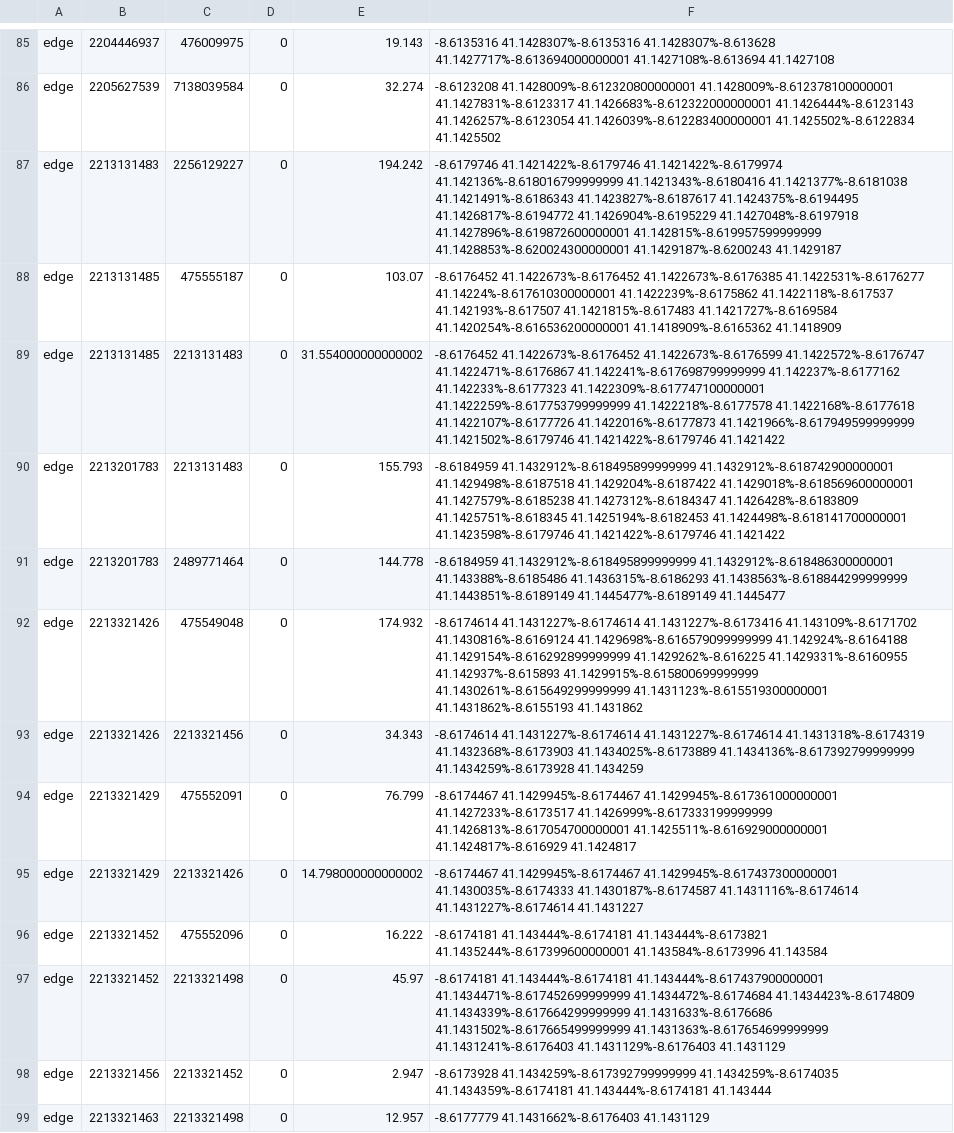
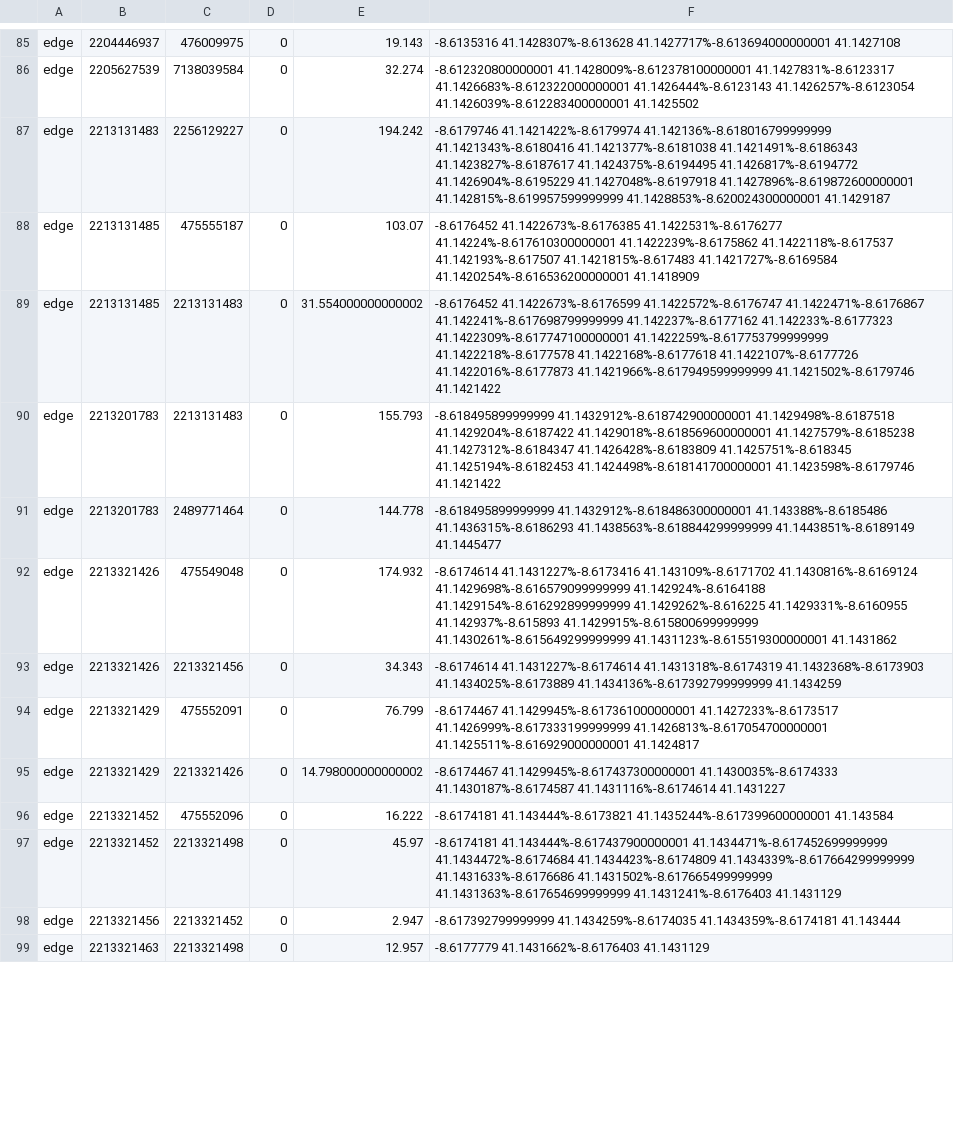
Before and after one commit to Panrong/st4ml, a CSV file: preprocessing/test.csv, drawn as a sheet; only a part is shown, gaps mark what is left out; the diff covers the shown part only; the diff names each change by its address in the sheet, - before the commit and + after, or states it on an @@ line.

```diff
--- a/preprocessing/test.csv
+++ b/preprocessing/test.csv
-F85: -8.6135316 41.1428307%-8.6135316 41.1428307%-8.613628 41.1427717%-8.613694000000001 41.1427108%-8.613694 41.1427108
+F85: -8.6135316 41.1428307%-8.613628 41.1427717%-8.613694000000001 41.1427108
-F86: -8.6123208 41.1428009%-8.612320800000001 41.1428009%-8.612378100000001 41.1427831%-8.6123317 41.1426683%-8.612322000000001 41.1426444%-8.6123143 41.1426257%-8.6123054 41.1426039%-8.612283400000001 41.1425502%-8.6122834 41.1425502
+F86: -8.612320800000001 41.1428009%-8.612378100000001 41.1427831%-8.6123317 41.1426683%-8.612322000000001 41.1426444%-8.6123143 41.1426257%-8.6123054 41.1426039%-8.612283400000001 41.1425502
-F87: -8.6179746 41.1421422%-8.6179746 41.1421422%-8.6179974 41.142136%-8.618016799999999 41.1421343%-8.6180416 41.1421377%-8.6181038 41.1421491%-8.6186343 41.1423827%-8.6187617 41.1424375%-8.6194495 41.1426817%-8.6194772 41.1426904%-8.6195229 41.1427048%-8.6197918 41.1427896%-8.619872600000001 41.142815%-8.619957599999999 41.1428853%-8.620024300000001 41.1429187%-8.6200243 41.1429187
+F87: -8.6179746 41.1421422%-8.6179974 41.142136%-8.618016799999999 41.1421343%-8.6180416 41.1421377%-8.6181038 41.1421491%-8.6186343 41.1423827%-8.6187617 41.1424375%-8.6194495 41.1426817%-8.6194772 41.1426904%-8.6195229 41.1427048%-8.6197918 41.1427896%-8.619872600000001 41.142815%-8.619957599999999 41.1428853%-8.620024300000001 41.1429187
-F88: -8.6176452 41.1422673%-8.6176452 41.1422673%-8.6176385 41.1422531%-8.6176277 41.14224%-8.617610300000001 41.1422239%-8.6175862 41.1422118%-8.617537 41.142193%-8.617507 41.1421815%-8.617483 41.1421727%-8.6169584 41.1420254%-8.616536200000001 41.1418909%-8.6165362 41.1418909
+F88: -8.6176452 41.1422673%-8.6176385 41.1422531%-8.6176277 41.14224%-8.617610300000001 41.1422239%-8.6175862 41.1422118%-8.617537 41.142193%-8.617507 41.1421815%-8.617483 41.1421727%-8.6169584 41.1420254%-8.616536200000001 41.1418909
-F89: -8.6176452 41.1422673%-8.6176452 41.1422673%-8.6176599 41.1422572%-8.6176747 41.1422471%-8.6176867 41.142241%-8.617698799999999 41.142237%-8.6177162 41.142233%-8.6177323 41.1422309%-8.617747100000001 41.1422259%-8.617753799999999 41.1422218%-8.6177578 41.1422168%-8.6177618 41.1422107%-8.6177726 41.1422016%-8.6177873 41.1421966%-8.617949599999999 41.1421502%-8.6179746 41.1421422%-8.6179746 41.1421422
+F89: -8.6176452 41.1422673%-8.6176599 41.1422572%-8.6176747 41.1422471%-8.6176867 41.142241%-8.617698799999999 41.142237%-8.6177162 41.142233%-8.6177323 41.1422309%-8.617747100000001 41.1422259%-8.617753799999999 41.1422218%-8.6177578 41.1422168%-8.6177618 41.1422107%-8.6177726 41.1422016%-8.6177873 41.1421966%-8.617949599999999 41.1421502%-8.6179746 41.1421422
-F90: -8.6184959 41.1432912%-8.618495899999999 41.1432912%-8.618742900000001 41.1429498%-8.6187518 41.1429204%-8.6187422 41.1429018%-8.618569600000001 41.1427579%-8.6185238 41.1427312%-8.6184347 41.1426428%-8.6183809 41.1425751%-8.618345 41.1425194%-8.6182453 41.1424498%-8.618141700000001 41.1423598%-8.6179746 41.1421422%-8.6179746 41.1421422
+F90: -8.618495899999999 41.1432912%-8.618742900000001 41.1429498%-8.6187518 41.1429204%-8.6187422 41.1429018%-8.618569600000001 41.1427579%-8.6185238 41.1427312%-8.6184347 41.1426428%-8.6183809 41.1425751%-8.618345 41.1425194%-8.6182453 41.1424498%-8.618141700000001 41.1423598%-8.6179746 41.1421422
-F91: -8.6184959 41.1432912%-8.618495899999999 41.1432912%-8.618486300000001 41.143388%-8.6185486 41.1436315%-8.6186293 41.1438563%-8.618844299999999 41.1443851%-8.6189149 41.1445477%-8.6189149 41.1445477
+F91: -8.618495899999999 41.1432912%-8.618486300000001 41.143388%-8.6185486 41.1436315%-8.6186293 41.1438563%-8.618844299999999 41.1443851%-8.6189149 41.1445477
-F92: -8.6174614 41.1431227%-8.6174614 41.1431227%-8.6173416 41.143109%-8.6171702 41.1430816%-8.6169124 41.1429698%-8.616579099999999 41.142924%-8.6164188 41.1429154%-8.616292899999999 41.1429262%-8.616225 41.1429331%-8.6160955 41.142937%-8.615893 41.1429915%-8.615800699999999 41.1430261%-8.615649299999999 41.1431123%-8.615519300000001 41.1431862%-8.6155193 41.1431862
+F92: -8.6174614 41.1431227%-8.6173416 41.143109%-8.6171702 41.1430816%-8.6169124 41.1429698%-8.616579099999999 41.142924%-8.6164188 41.1429154%-8.616292899999999 41.1429262%-8.616225 41.1429331%-8.6160955 41.142937%-8.615893 41.1429915%-8.615800699999999 41.1430261%-8.615649299999999 41.1431123%-8.615519300000001 41.1431862
-F93: -8.6174614 41.1431227%-8.6174614 41.1431227%-8.6174614 41.1431318%-8.6174319 41.1432368%-8.6173903 41.1434025%-8.6173889 41.1434136%-8.617392799999999 41.1434259%-8.6173928 41.1434259
+F93: -8.6174614 41.1431227%-8.6174614 41.1431318%-8.6174319 41.1432368%-8.6173903 41.1434025%-8.6173889 41.1434136%-8.617392799999999 41.1434259
-F94: -8.6174467 41.1429945%-8.6174467 41.1429945%-8.617361000000001 41.1427233%-8.6173517 41.1426999%-8.617333199999999 41.1426813%-8.617054700000001 41.1425511%-8.616929000000001 41.1424817%-8.616929 41.1424817
+F94: -8.6174467 41.1429945%-8.617361000000001 41.1427233%-8.6173517 41.1426999%-8.617333199999999 41.1426813%-8.617054700000001 41.1425511%-8.616929000000001 41.1424817
-F95: -8.6174467 41.1429945%-8.6174467 41.1429945%-8.617437300000001 41.1430035%-8.6174333 41.1430187%-8.6174587 41.1431116%-8.6174614 41.1431227%-8.6174614 41.1431227
+F95: -8.6174467 41.1429945%-8.617437300000001 41.1430035%-8.6174333 41.1430187%-8.6174587 41.1431116%-8.6174614 41.1431227
-F96: -8.6174181 41.143444%-8.6174181 41.143444%-8.6173821 41.1435244%-8.617399600000001 41.143584%-8.6173996 41.143584
+F96: -8.6174181 41.143444%-8.6173821 41.1435244%-8.617399600000001 41.143584
-F97: -8.6174181 41.143444%-8.6174181 41.143444%-8.617437900000001 41.1434471%-8.617452699999999 41.1434472%-8.6174684 41.1434423%-8.6174809 41.1434339%-8.617664299999999 41.1431633%-8.6176686 41.1431502%-8.617665499999999 41.1431363%-8.617654699999999 41.1431241%-8.6176403 41.1431129%-8.6176403 41.1431129
+F97: -8.6174181 41.143444%-8.617437900000001 41.1434471%-8.617452699999999 41.1434472%-8.6174684 41.1434423%-8.6174809 41.1434339%-8.617664299999999 41.1431633%-8.6176686 41.1431502%-8.617665499999999 41.1431363%-8.617654699999999 41.1431241%-8.6176403 41.1431129
-F98: -8.6173928 41.1434259%-8.617392799999999 41.1434259%-8.6174035 41.1434359%-8.6174181 41.143444%-8.6174181 41.143444
+F98: -8.617392799999999 41.1434259%-8.6174035 41.1434359%-8.6174181 41.143444
```
Also changed, not shown: 49 edited cells elsewhere in this file, 5 other files.
